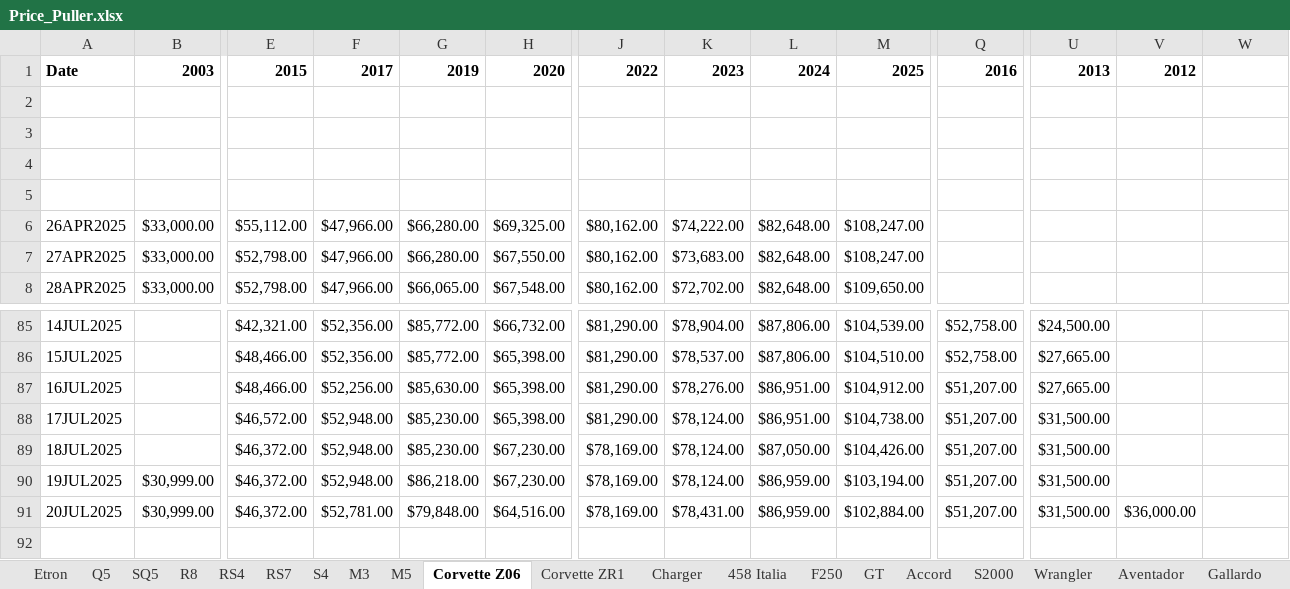
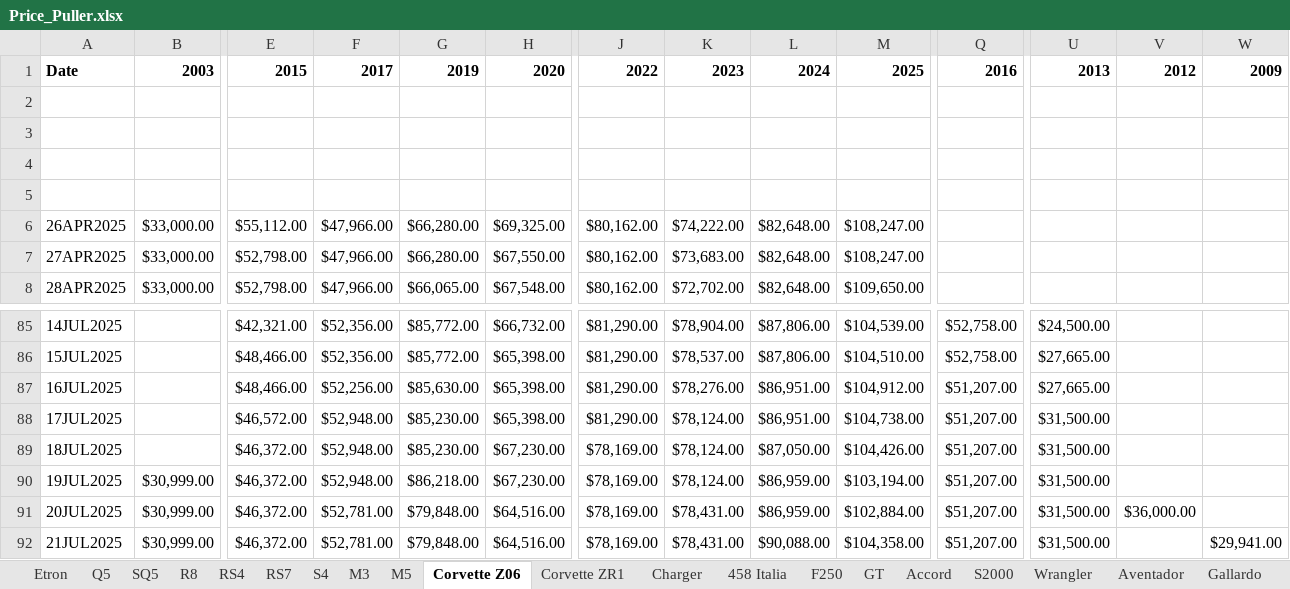
Before and after one commit to CantCommitRiteNow/Price-Puller---Used-Cars, an Excel workbook: Price_Puller.xlsx, sheet Corvette Z06, drawn as a sheet; only a part is shown, gaps mark what is left out; values as stored, in another font and other column widths than the file's, no borders; conditional formats not drawn; rows hold the shown columns only; the diff names each change by its address in the sheet, - before the commit and + after, or states it on an @@ line.

```diff
--- a/Price_Puller.xlsx (sheet Corvette Z06)
+++ b/Price_Puller.xlsx (sheet Corvette Z06)
-W1: (empty)
+W1: 2009
+row 92: 21JUL2025 | $30,999.00 | $46,372.00 | $52,781.00 | $79,848.00 | $64,516.00 | $78,169.00 | $78,431.00 | $90,088.00 | $104,358.00 | $51,207.00 | $31,500.00 |  | $29,941.00
```
Also changed, not shown: sheet G Wagon, sheet SQ5, sheet Q5, sheet Wrangler, sheet C63 AMG, sheet Cayenne, 37 more sheets.
